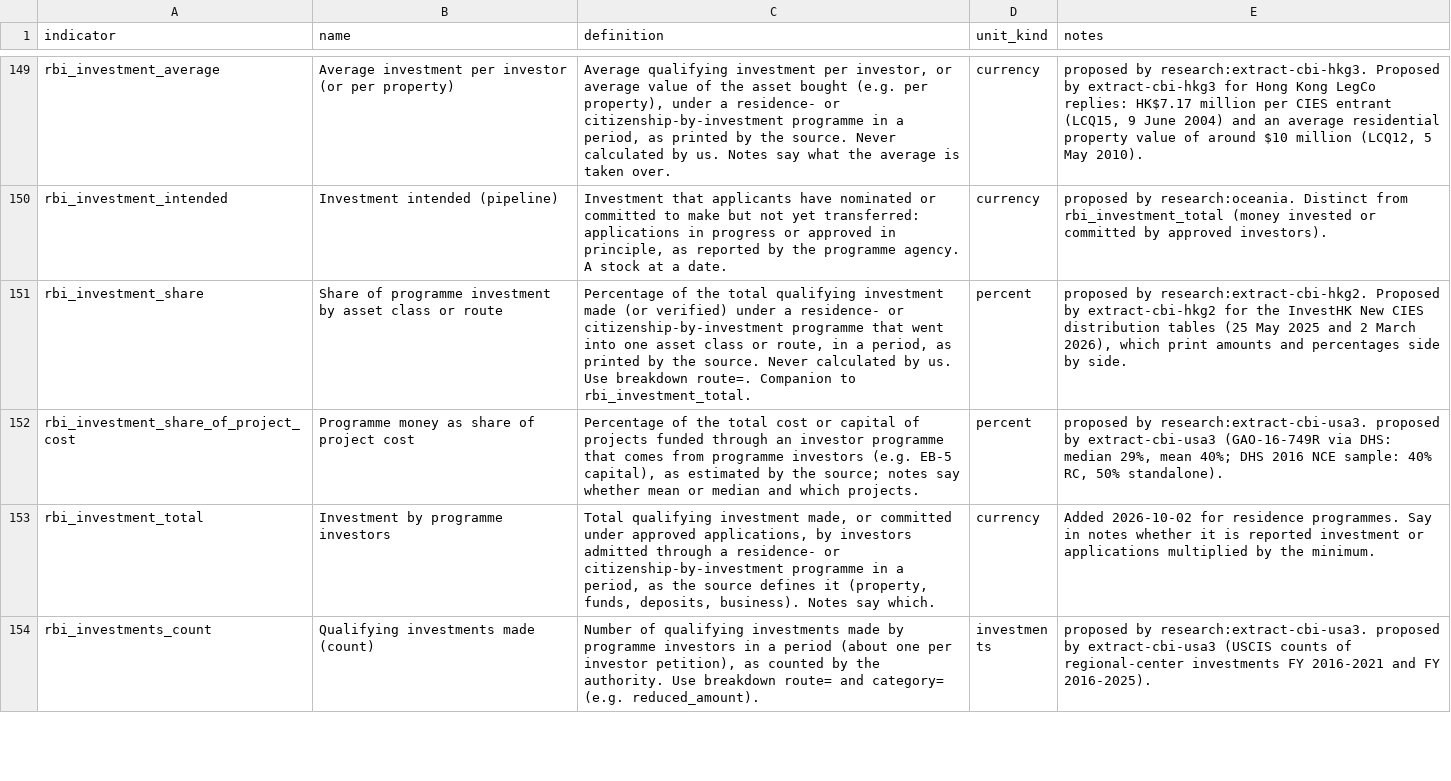
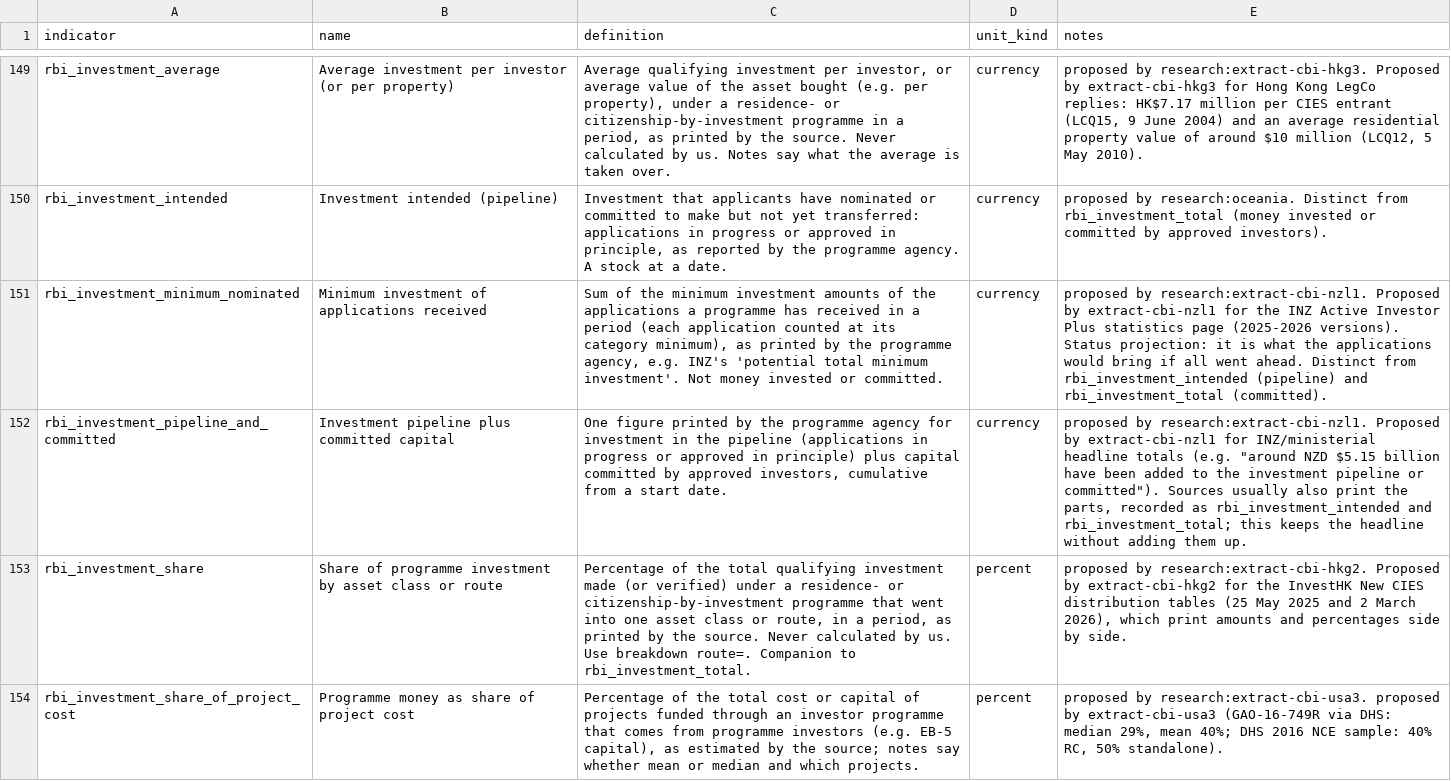
Before and after one commit to oscarleoo/data, a CSV file: topics/cbi/data/indicators.csv, drawn as a sheet; only a part is shown, gaps mark what is left out; the shorter side is filled out with more unchanged rows; the diff names each change by its address in the sheet, - before the commit and + after, or states it on an @@ line.

```diff
--- a/topics/cbi/data/indicators.csv
+++ b/topics/cbi/data/indicators.csv
+row 151: rbi_investment_minimum_nominated | Minimum investment of applications received | Sum of the minimum investment amounts of the applications a programme has received in a period (each application counted at its category minimum), as printed by the programme agency, e.g. INZ's 'potential total minimum investment'. Not money invested or committed. | currency | proposed by research:extract-cbi-nzl1. Proposed by extract-cbi-nzl1 for the INZ Active Investor Plus statistics page (2025-2026 versions). Status projection: it is what the applications would bring if all went ahead. Distinct from rbi_investment_intended (pipeline) and rbi_investment_total (committed).
+row 152: rbi_investment_pipeline_and_committed | Investment pipeline plus committed capital | One figure printed by the programme agency for investment in the pipeline (applications in progress or approved in principle) plus capital committed by approved investors, cumulative from a start date. | currency | proposed by research:extract-cbi-nzl1. Proposed by extract-cbi-nzl1 for INZ/ministerial headline totals (e.g. "around NZD $5.15 billion have been added to the investment pipeline or committed"). Sources usually also print the parts, recorded as rbi_investment_intended and rbi_investment_total; this keeps the headline without adding them up.
```
Also changed, not shown: 3 other files.
